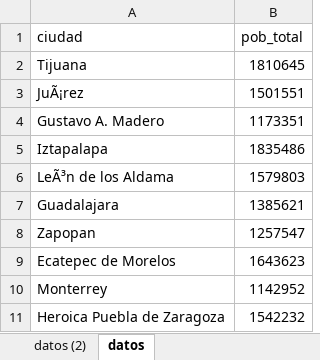
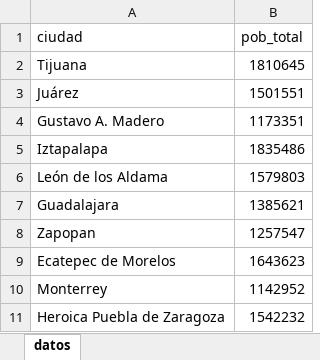
Before and after one commit to abxda/python, an Excel workbook: datos.xlsx, sheet datos, drawn as a sheet; values as stored, in another font and other column widths than the file's, no borders; table styles not drawn; the diff names each change by its address in the sheet, - before the commit and + after, or states it on an @@ line.

```diff
--- a/datos.xlsx (sheet datos)
+++ b/datos.xlsx (sheet datos)
-sheet tab: datos (2)
-A3 (ciudad): JuÃ¡rez
+A3 (ciudad): Juárez
-A6 (ciudad): LeÃ³n de los Aldama
+A6 (ciudad): León de los Aldama
```
